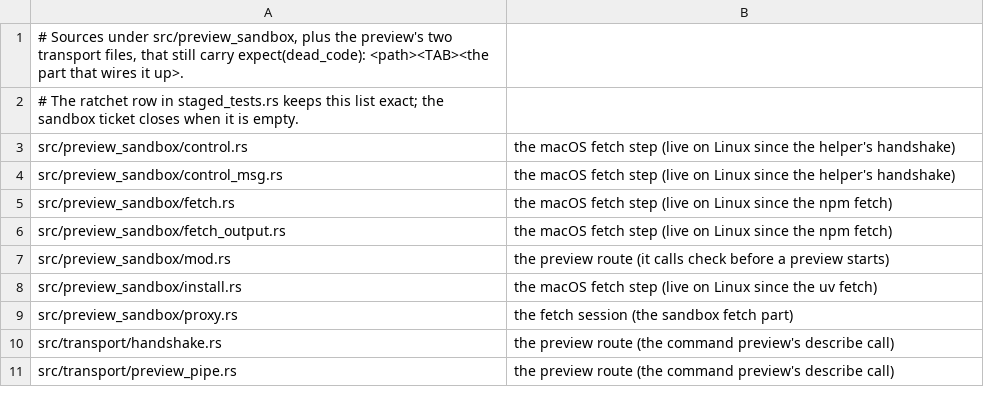
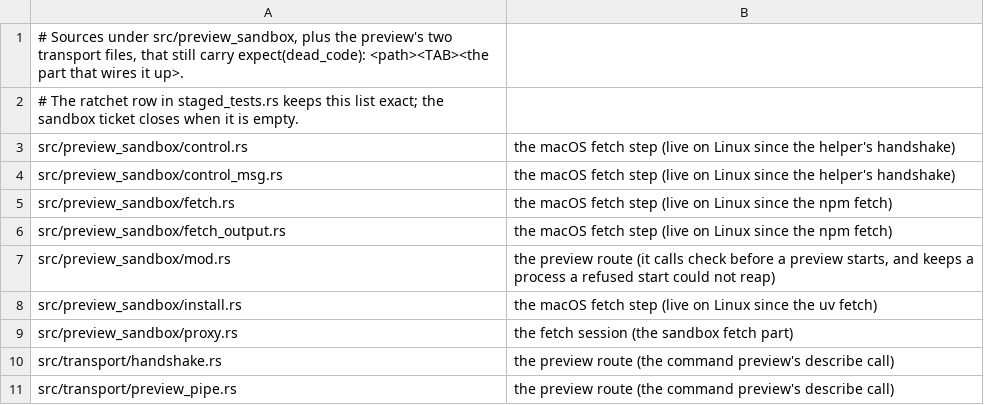
Before and after one commit to MikkoParkkola/mcp-gateway, a TSV file: src/preview_sandbox/staged_dark.tsv, drawn as a sheet.

```diff
--- a/src/preview_sandbox/staged_dark.tsv
+++ b/src/preview_sandbox/staged_dark.tsv
@@ -6,3 +6,3 @@ src/preview_sandbox/fetch.rs	the macOS fetch step (live on Linux since the npm f
 src/preview_sandbox/fetch_output.rs	the macOS fetch step (live on Linux since the npm fetch)
-src/preview_sandbox/mod.rs	the preview route (it calls check before a preview starts)
+src/preview_sandbox/mod.rs	the preview route (it calls check before a preview starts, and keeps a process a refused start could not reap)
 src/preview_sandbox/install.rs	the macOS fetch step (live on Linux since the uv fetch)
```
Also changed, not shown: 3 other files.
